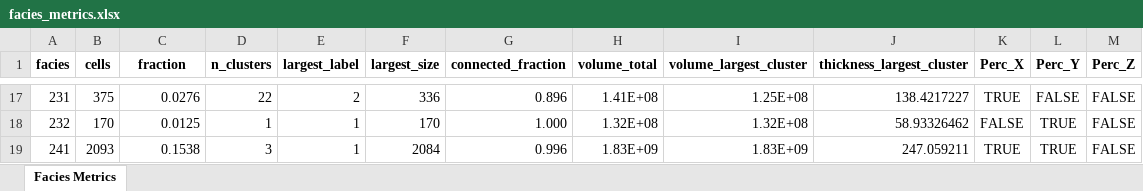
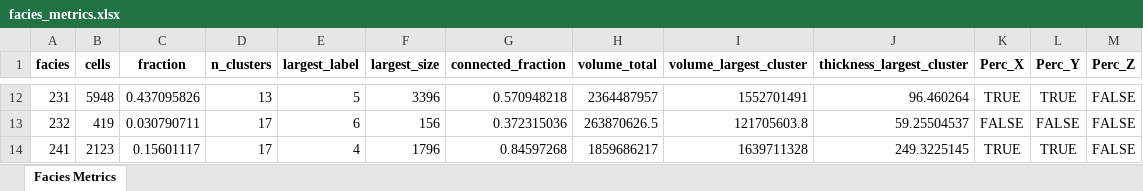
Before and after one commit to cadumedeiros/sfm_model_analysis, an Excel workbook: results/facies_metrics.xlsx, sheet Facies Metrics, drawn as a sheet; only a part is shown, gaps mark what is left out; values as stored, in another font and other column widths than the file's, no borders; addresses are those after the commit; the diff covers the shown part only; the diff names each change by its address in the sheet, - before the commit and + after, or states it on an @@ line.

```diff
--- a/results/facies_metrics.xlsx (sheet Facies Metrics)
+++ b/results/facies_metrics.xlsx (sheet Facies Metrics)
-B12 (cells): 375
+B12 (cells): 5948
-C12 (fraction): 0.0276
+C12 (fraction): 0.437095826
-D12 (n_clusters): 22
+D12 (n_clusters): 13
-E12 (largest_label): 2
+E12 (largest_label): 5
-F12 (largest_size): 336
+F12 (largest_size): 3396
-G12 (connected_fraction): 0.896
+G12 (connected_fraction): 0.570948218
-H12 (volume_total): 1.41E+08
+H12 (volume_total): 2364487957
-I12 (volume_largest_cluster): 1.25E+08
+I12 (volume_largest_cluster): 1552701491
-J12 (thickness_largest_cluster): 138.4217227
+J12 (thickness_largest_cluster): 96.460264
-L12 (Perc_Y): FALSE
+L12 (Perc_Y): TRUE
-B13 (cells): 170
+B13 (cells): 419
-C13 (fraction): 0.0125
+C13 (fraction): 0.030790711
-D13 (n_clusters): 1
+D13 (n_clusters): 17
-E13 (largest_label): 1
+E13 (largest_label): 6
-F13 (largest_size): 170
+F13 (largest_size): 156
-G13 (connected_fraction): 1.000
+G13 (connected_fraction): 0.372315036
-H13 (volume_total): 1.32E+08
+H13 (volume_total): 263870626.5
-I13 (volume_largest_cluster): 1.32E+08
+I13 (volume_largest_cluster): 121705603.8
-J13 (thickness_largest_cluster): 58.93326462
+J13 (thickness_largest_cluster): 59.25504537
-L13 (Perc_Y): TRUE
+L13 (Perc_Y): FALSE
-B14 (cells): 2093
+B14 (cells): 2123
-C14 (fraction): 0.1538
+C14 (fraction): 0.15601117
-D14 (n_clusters): 3
+D14 (n_clusters): 17
-E14 (largest_label): 1
+E14 (largest_label): 4
-F14 (largest_size): 2084
+F14 (largest_size): 1796
-G14 (connected_fraction): 0.996
+G14 (connected_fraction): 0.84597268
-H14 (volume_total): 1.83E+09
+H14 (volume_total): 1859686217
-I14 (volume_largest_cluster): 1.83E+09
+I14 (volume_largest_cluster): 1639711328
-J14 (thickness_largest_cluster): 247.059211
+J14 (thickness_largest_cluster): 249.3225145
```
Also changed, not shown: 1 added row, 6 removed rows and 77 edited cells elsewhere in this sheet, 6 other files.
